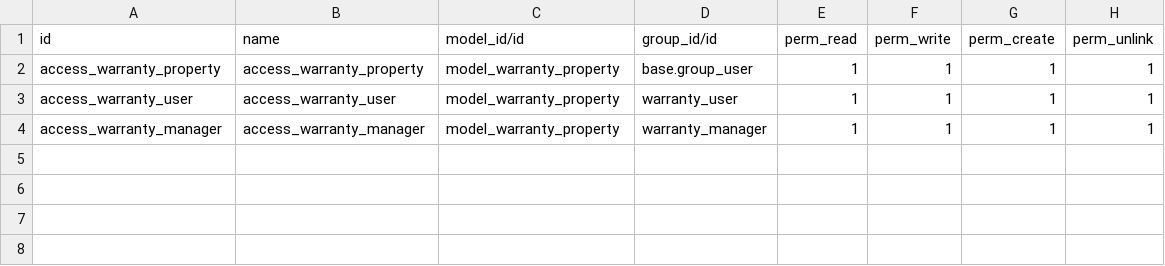
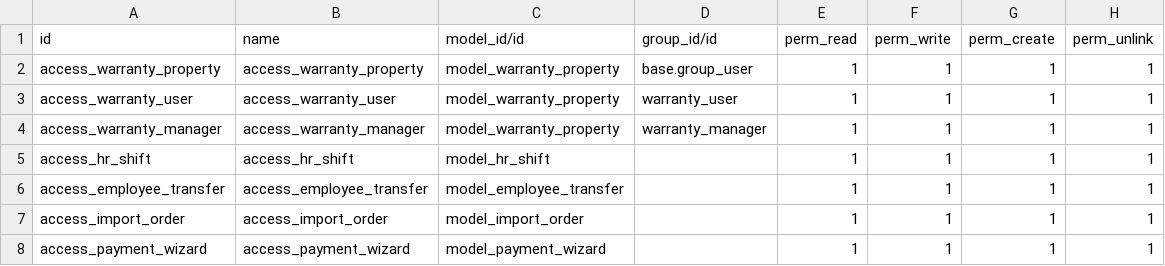
Before and after one commit to Shabeercb/Cybro, a CSV file: warranty/security/ir.model.access.csv, drawn as a sheet.

```diff
--- a/warranty/security/ir.model.access.csv
+++ b/warranty/security/ir.model.access.csv
@@ -4 +4,5 @@ access_warranty_user,access_warranty_user,model_warranty_property,warranty_user,
 access_warranty_manager,access_warranty_manager,model_warranty_property,warranty_manager,1,1,1,1
+access_hr_shift,access_hr_shift,model_hr_shift,,1,1,1,1
+access_employee_transfer,access_employee_transfer,model_employee_transfer,,1,1,1,1
+access_import_order,access_import_order,model_import_order,,1,1,1,1
+access_payment_wizard,access_payment_wizard,model_payment_wizard,,1,1,1,1
```
Also changed, not shown: 19 other files.
